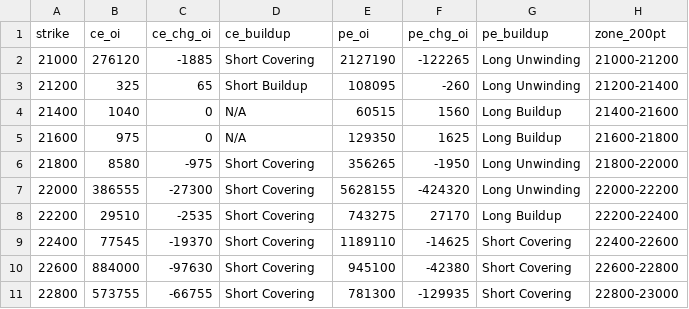
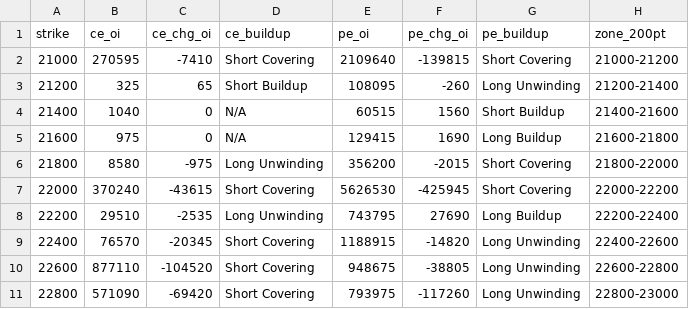
Before and after one commit to ddtambe/Nifty50_Options, a CSV file: data/2026-11-20/2026-11-23_buildup.csv, drawn as a sheet; only a part is shown; the diff covers the shown part only.

```diff
--- a/data/2026-11-20/2026-11-23_buildup.csv
+++ b/data/2026-11-20/2026-11-23_buildup.csv
@@ -1,11 +1,11 @@
 strike,ce_oi,ce_chg_oi,ce_buildup,pe_oi,pe_chg_oi,pe_buildup,zone_200pt
-21000,276120,-1885,Short Covering,2127190,-122265,Long Unwinding,21000-21200
+21000,270595,-7410,Short Covering,2109640,-139815,Short Covering,21000-21200
 21200,325,65,Short Buildup,108095,-260,Long Unwinding,21200-21400
-21400,1040,0,N/A,60515,1560,Long Buildup,21400-21600
-21600,975,0,N/A,129350,1625,Long Buildup,21600-21800
-21800,8580,-975,Short Covering,356265,-1950,Long Unwinding,21800-22000
-22000,386555,-27300,Short Covering,5628155,-424320,Long Unwinding,22000-22200
-22200,29510,-2535,Short Covering,743275,27170,Long Buildup,22200-22400
-22400,77545,-19370,Short Covering,1189110,-14625,Short Covering,22400-22600
-22600,884000,-97630,Short Covering,945100,-42380,Short Covering,22600-22800
-22800,573755,-66755,Short Covering,781300,-129935,Short Covering,22800-23000
+21400,1040,0,N/A,60515,1560,Short Buildup,21400-21600
+21600,975,0,N/A,129415,1690,Long Buildup,21600-21800
+21800,8580,-975,Long Unwinding,356200,-2015,Short Covering,21800-22000
+22000,370240,-43615,Short Covering,5626530,-425945,Short Covering,22000-22200
+22200,29510,-2535,Long Unwinding,743795,27690,Long Buildup,22200-22400
+22400,76570,-20345,Short Covering,1188915,-14820,Long Unwinding,22400-22600
+22600,877110,-104520,Short Covering,948675,-38805,Long Unwinding,22600-22800
+22800,571090,-69420,Short Covering,793975,-117260,Long Unwinding,22800-23000
```
Also changed, not shown: 94 edited cells elsewhere in this file, data/2026-11-20/2026-11-23_raw.csv, data/2026-11-20/2026-12-01_buildup.csv, 7 other files.
